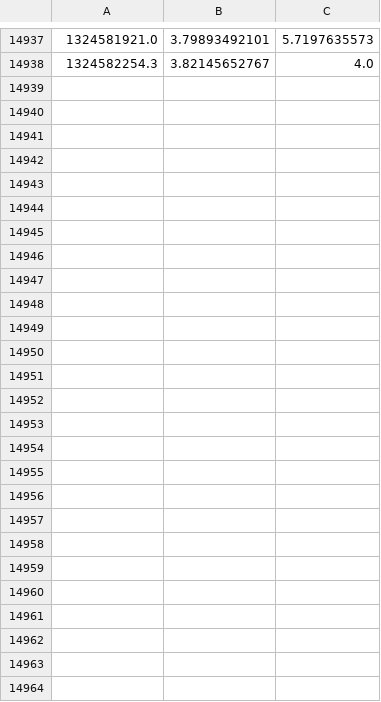
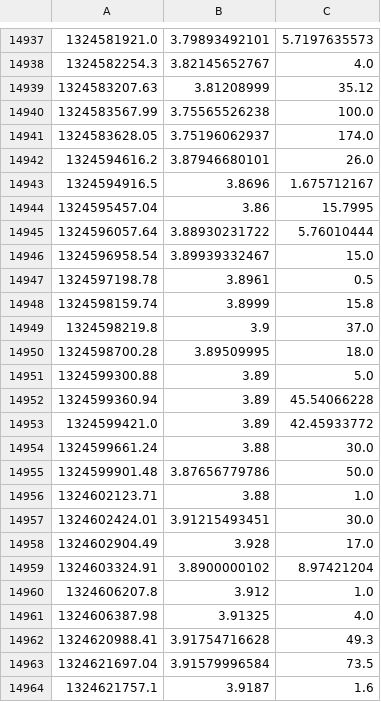
Before and after one commit to Pascal66/ga-bitbot, a CSV file: datafeed/bcfeed_thUSD_1min.csv, drawn as a sheet; only a part is shown, gaps mark what is left out.

```diff
--- a/datafeed/bcfeed_thUSD_1min.csv
+++ b/datafeed/bcfeed_thUSD_1min.csv
@@ -14938 +14938,27 @@
 1324582254.3,3.82145652767,4.0
+1324583207.63,3.81208999,35.12
+1324583567.99,3.75565526238,100.0
+1324583628.05,3.75196062937,174.0
+1324594616.2,3.87946680101,26.0
+1324594916.5,3.8696,1.675712167
+1324595457.04,3.86,15.7995
+1324596057.64,3.88930231722,5.76010444
+1324596958.54,3.89939332467,15.0
+1324597198.78,3.8961,0.5
+1324598159.74,3.8999,15.8
+1324598219.8,3.9,37.0
+1324598700.28,3.89509995,18.0
+1324599300.88,3.89,5.0
+1324599360.94,3.89,45.54066228
+1324599421.0,3.89,42.45933772
+1324599661.24,3.88,30.0
+1324599901.48,3.87656779786,50.0
+1324602123.71,3.88,1.0
+1324602424.01,3.91215493451,30.0
+1324602904.49,3.928,17.0
+1324603324.91,3.8900000102,8.97421204
+1324606207.8,3.912,1.0
+1324606387.98,3.91325,4.0
+1324620988.41,3.91754716628,49.3
+1324621697.04,3.91579996584,73.5
+1324621757.1,3.9187,1.6
```
Also changed, not shown: datafeed/bcfeed_btcnCNY_1min.csv, datafeed/bcfeed_cbxUSD_1min.csv, 9 other files.
